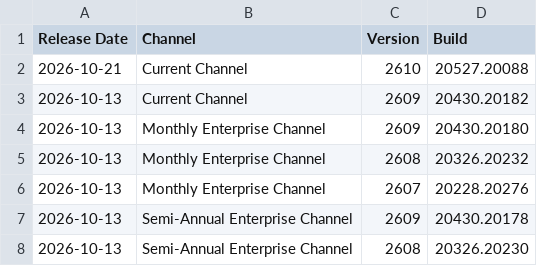
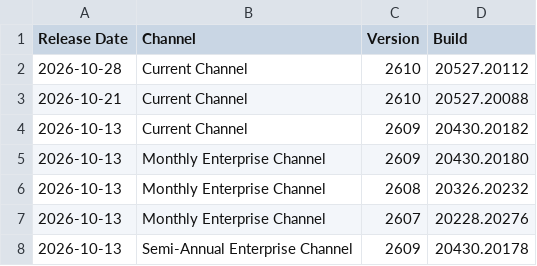
Before and after one commit to alexverboon/Feeds, a CSV file: data/office_update_history_2018-present.csv, drawn as a sheet; only a part is shown; the shorter side is filled out with more unchanged rows; the diff names each change by its address in the sheet, - before the commit and + after, or states it on an @@ line.

```diff
--- a/data/office_update_history_2018-present.csv
+++ b/data/office_update_history_2018-present.csv
+row 2: 2026-10-28 | Current Channel | 2610 | 20527.20112
```
